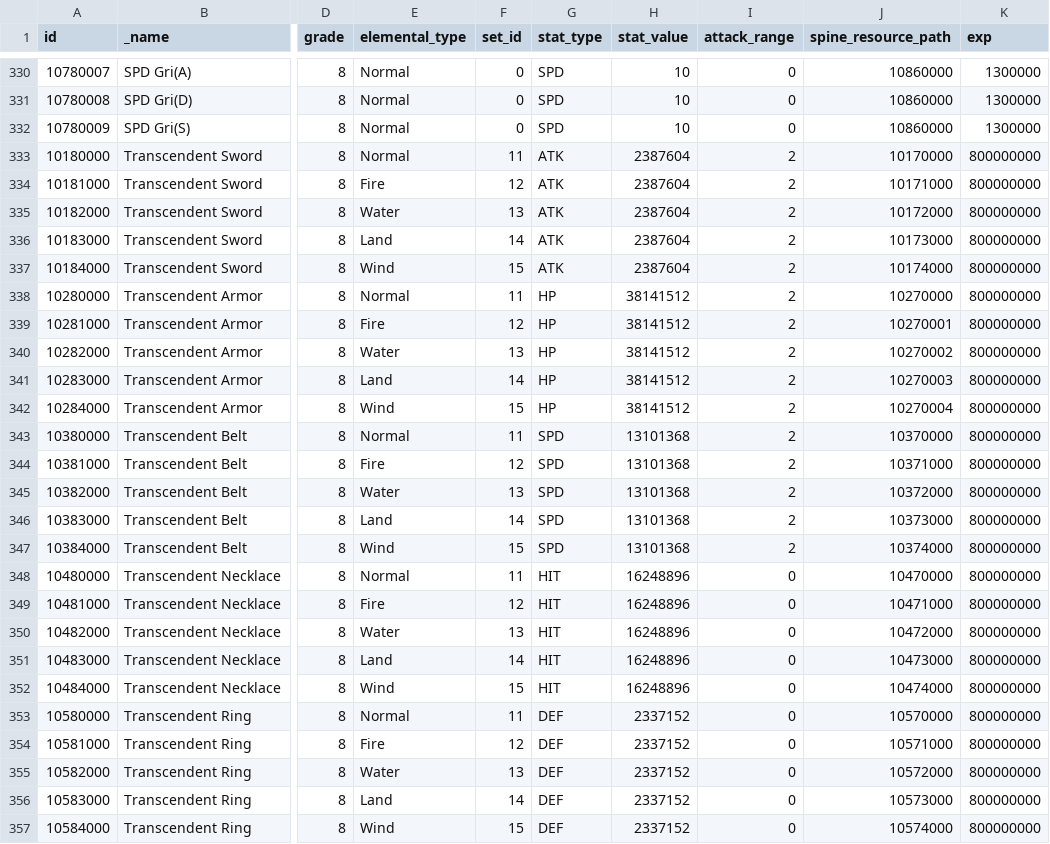
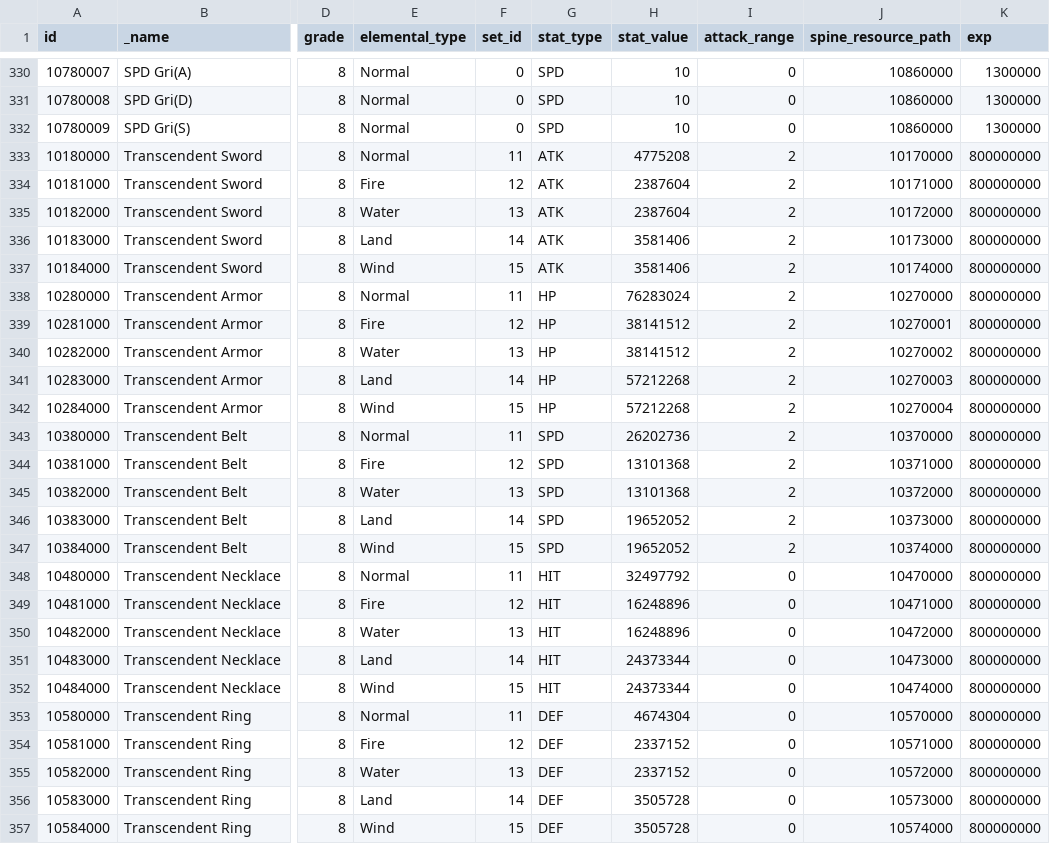
Before and after one commit to planetarium/lib9c, a CSV file: Lib9c/TableCSV/EquipmentItemSheet.csv, drawn as a sheet; only a part is shown, gaps mark what is left out; the diff names each change by its address in the sheet, - before the commit and + after, or states it on an @@ line.

Commit message:
Update EquipmentItemSheet.csv from Google Sheets

```diff
--- a/Lib9c/TableCSV/EquipmentItemSheet.csv
+++ b/Lib9c/TableCSV/EquipmentItemSheet.csv
-H333 (stat_value): 2387604
+H333 (stat_value): 4775208
-H336:H337 (stat_value): 2387604
+H336:H337 (stat_value): 3581406
-H338 (stat_value): 38141512
+H338 (stat_value): 76283024
-H341:H342 (stat_value): 38141512
+H341:H342 (stat_value): 57212268
-H343 (stat_value): 13101368
+H343 (stat_value): 26202736
-H346:H347 (stat_value): 13101368
+H346:H347 (stat_value): 19652052
-H348 (stat_value): 16248896
+H348 (stat_value): 32497792
-H351:H352 (stat_value): 16248896
+H351:H352 (stat_value): 24373344
-H353 (stat_value): 2337152
+H353 (stat_value): 4674304
-H356:H357 (stat_value): 2337152
+H356:H357 (stat_value): 3505728
```
